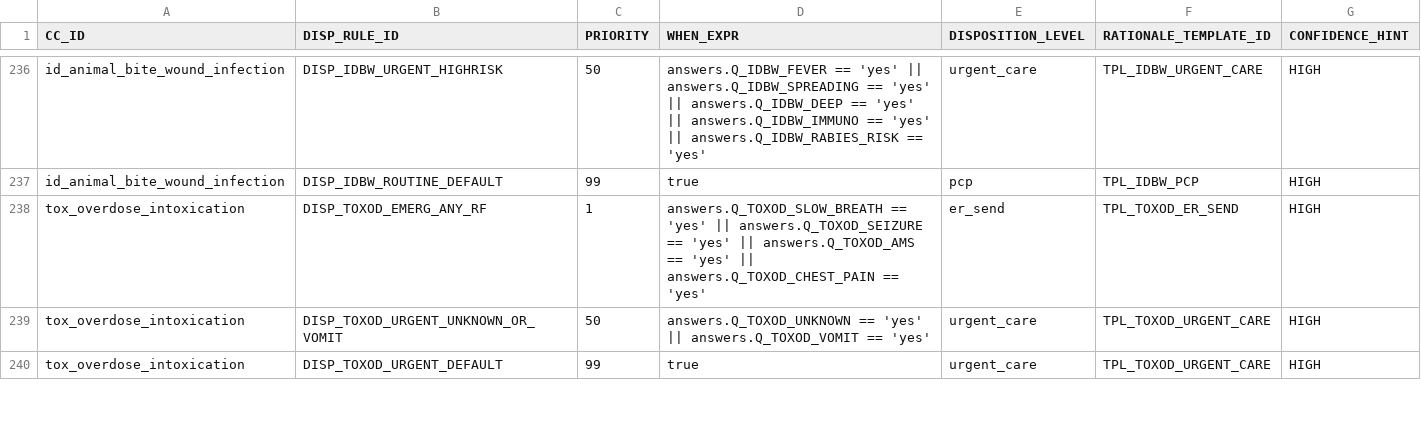
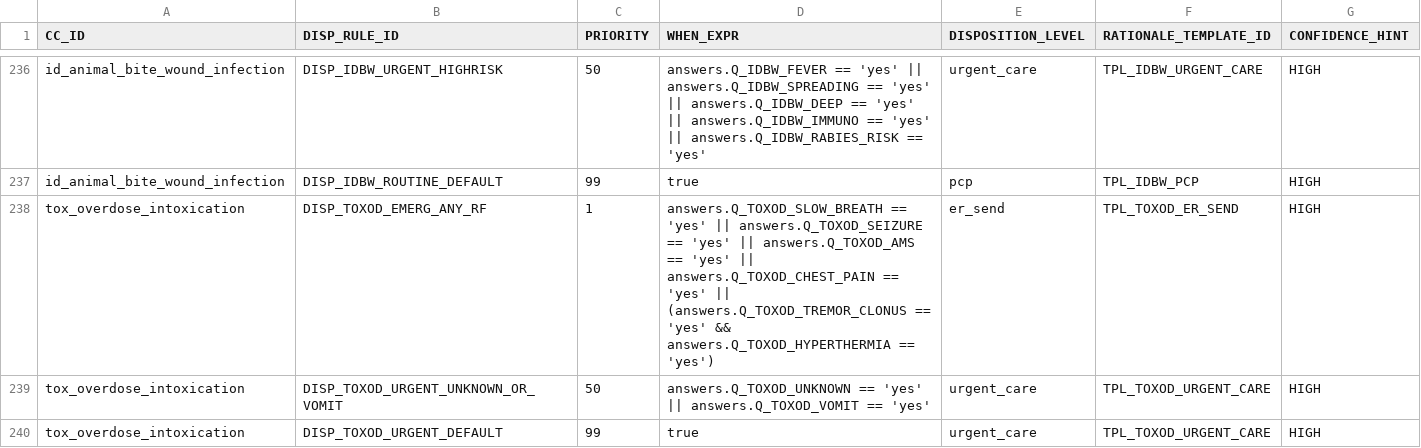
Before and after one commit to edale2015/Auralyn, a CSV file: server/data/csv/DISPOSITION_RULES.csv, drawn as a sheet; only a part is shown, gaps mark what is left out.

```diff
--- a/server/data/csv/DISPOSITION_RULES.csv
+++ b/server/data/csv/DISPOSITION_RULES.csv
@@ -237,3 +237,3 @@ id_animal_bite_wound_infection,DISP_IDBW_URGENT_HIGHRISK,50,"answers.Q_IDBW_FEVE
 id_animal_bite_wound_infection,DISP_IDBW_ROUTINE_DEFAULT,99,"true",pcp,TPL_IDBW_PCP,HIGH
-tox_overdose_intoxication,DISP_TOXOD_EMERG_ANY_RF,1,"answers.Q_TOXOD_SLOW_BREATH == 'yes' || answers.Q_TOXOD_SEIZURE == 'yes' || answers.Q_TOXOD_AMS == 'yes' || answers.Q_TOXOD_CHEST_PAIN == 'yes'",er_send,TPL_TOXOD_ER_SEND,HIGH
+tox_overdose_intoxication,DISP_TOXOD_EMERG_ANY_RF,1,"answers.Q_TOXOD_SLOW_BREATH == 'yes' || answers.Q_TOXOD_SEIZURE == 'yes' || answers.Q_TOXOD_AMS == 'yes' || answers.Q_TOXOD_CHEST_PAIN == 'yes' || (answers.Q_TOXOD_TREMOR_CLONUS == 'yes' && answers.Q_TOXOD_HYPERTHERMIA == 'yes')",er_send,TPL_TOXOD_ER_SEND,HIGH
 tox_overdose_intoxication,DISP_TOXOD_URGENT_UNKNOWN_OR_VOMIT,50,"answers.Q_TOXOD_UNKNOWN == 'yes' || answers.Q_TOXOD_VOMIT == 'yes'",urgent_care,TPL_TOXOD_URGENT_CARE,HIGH
```
Also changed, not shown: server/data/csv/CLUSTER_SCORING_RULES.csv, server/data/csv/CORE_QUESTIONS.csv, 45 other files.
